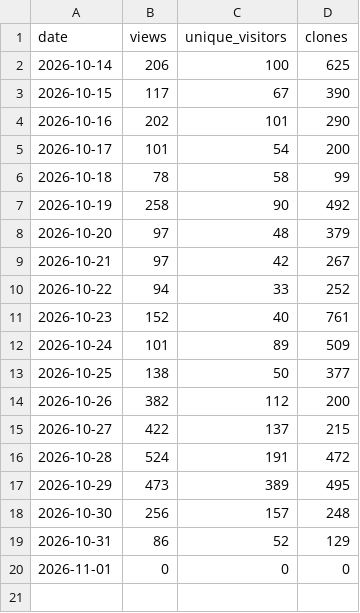
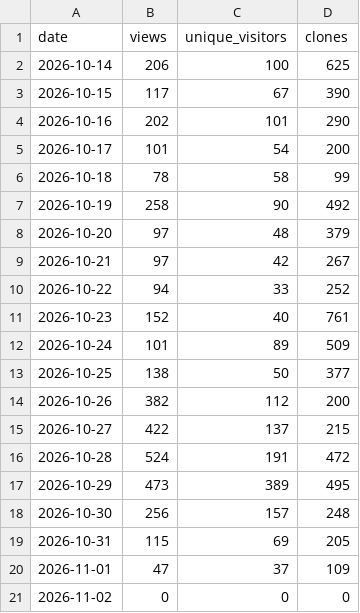
Before and after one commit to huaweicloud-samples/auto-workflows, a CSV file: collector/reports/window_30d_2026-10-04_2026-11-02_daily.csv (was collector/reports/window_30d_2026-10-03_2026-11-01_daily.csv), drawn as a sheet.

```diff
--- a/collector/reports/window_30d_2026-10-03_2026-11-01_daily.csv
+++ b/collector/reports/window_30d_2026-10-04_2026-11-02_daily.csv
@@ -18,3 +18,4 @@
 2026-10-30,256,157,248
-2026-10-31,86,52,129
-2026-11-01,0,0,0
+2026-10-31,115,69,205
+2026-11-01,47,37,109
+2026-11-02,0,0,0
```
Also changed, not shown: collector/reports/window_30d_2026-10-04_2026-11-02_forks.csv, 7 other files.
